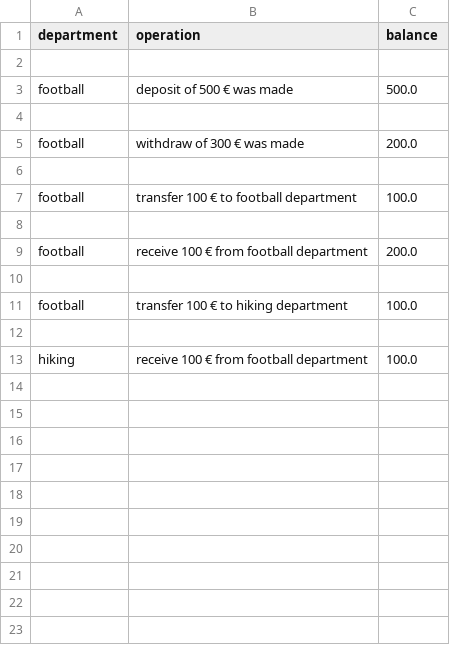
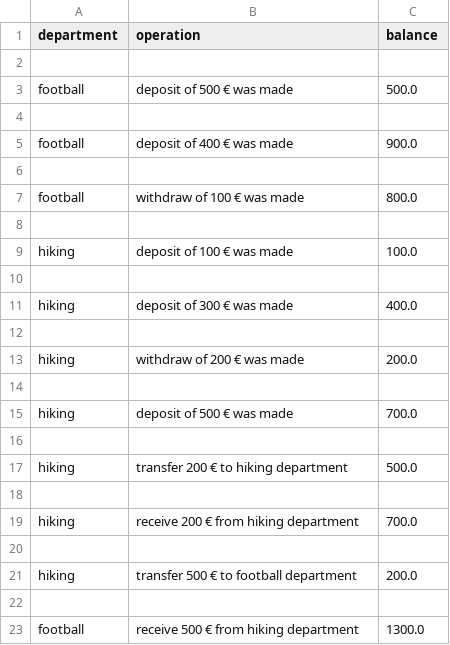
Before and after one commit to IAmACloud44/EPR_Tut, a CSV file: transactions.csv, drawn as a sheet.

```diff
--- a/transactions.csv
+++ b/transactions.csv
@@ -4,10 +4,20 @@ football,deposit of 500 € was made,500.0
 
-football,withdraw of 300 € was made,200.0
+football,deposit of 400 € was made,900.0
 
-football,transfer 100 € to football department,100.0
+football,withdraw of 100 € was made,800.0
 
-football,receive 100 € from football department,200.0
+hiking,deposit of 100 € was made,100.0
 
-football,transfer 100 € to hiking department,100.0
+hiking,deposit of 300 € was made,400.0
 
-hiking,receive 100 € from football department,100.0
+hiking,withdraw of 200 € was made,200.0
+
+hiking,deposit of 500 € was made,700.0
+
+hiking,transfer 200 € to hiking department,500.0
+
+hiking,receive 200 € from hiking department,700.0
+
+hiking,transfer 500 € to football department,200.0
+
+football,receive 500 € from hiking department,1300.0
```
Also changed, not shown: 4 other files.
